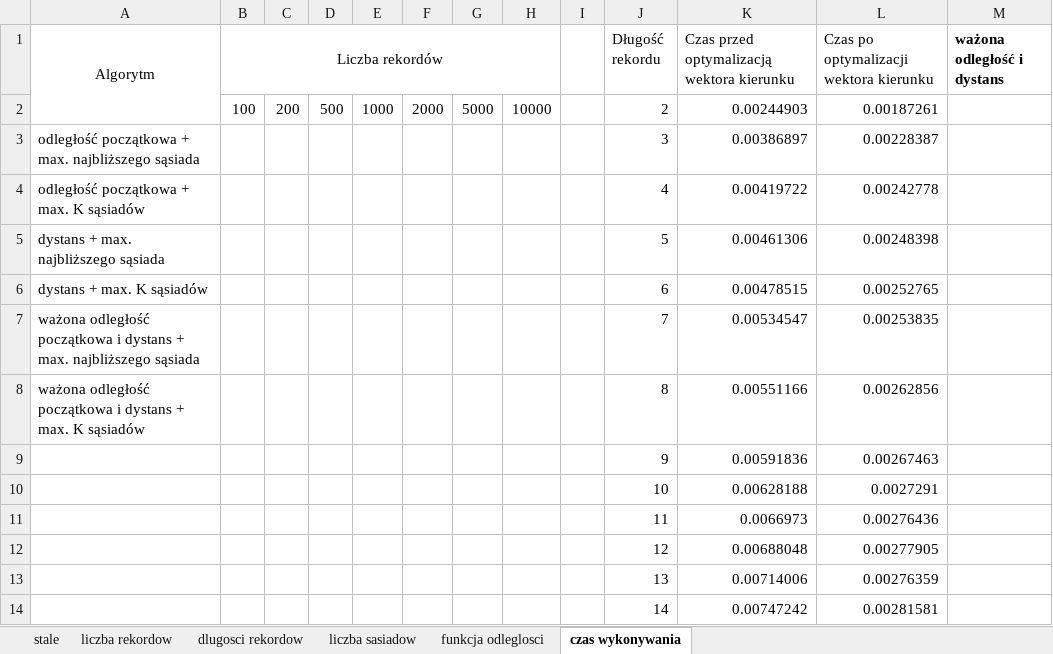
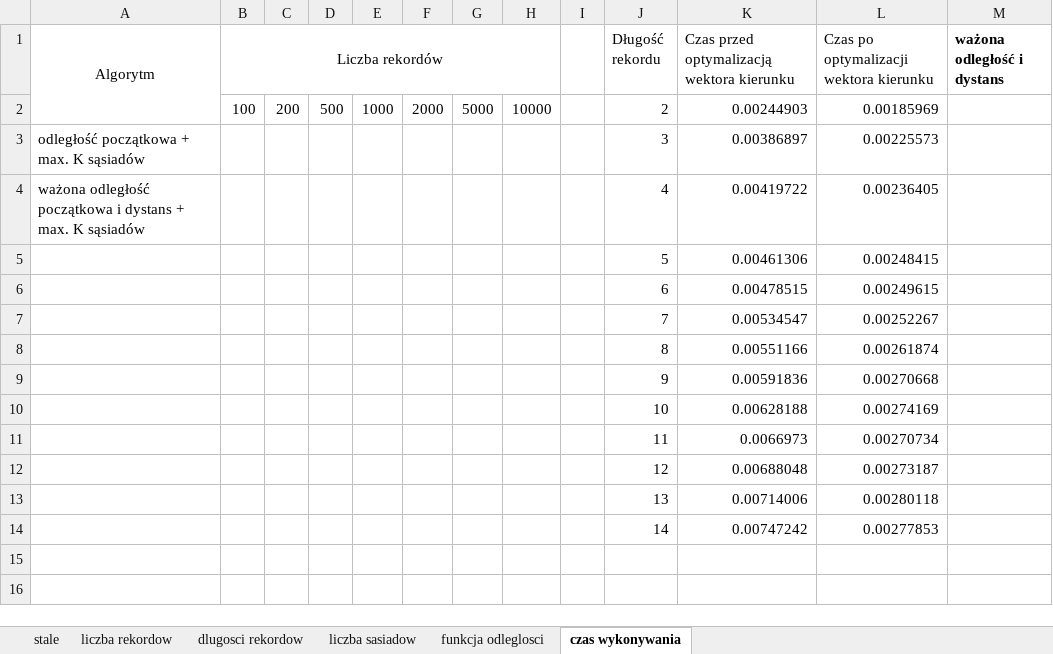
Before and after one commit to SirWojtek/ClientServerRepo, an Excel workbook: pred_logs/results.xlsx, sheet czas wykonywania, drawn as a sheet; values as stored, in another font and other column widths than the file's, no borders; charts and pictures not drawn; the diff names each change by its address in the sheet, - before the commit and + after, or states it on an @@ line.

Commit message:
Updated results

```diff
--- a/pred_logs/results.xlsx (sheet czas wykonywania)
+++ b/pred_logs/results.xlsx (sheet czas wykonywania)
-L2: 0.00187261
+L2: 0.00185969
-A3 (Algorytm): odległość początkowa + max. najbliższego sąsiada
+A3 (Algorytm): odległość początkowa + max. K sąsiadów
-L3: 0.00228387
+L3: 0.00225573
-A4 (Algorytm): odległość początkowa + max.…
+A4 (Algorytm): ważona odległość początkowa i dystans + max.…
-L4: 0.00242778
+L4: 0.00236405
-A5 (Algorytm): dystans + max. najbliższego sąsiada
+A5 (Algorytm): (empty)
-L5: 0.00248398
+L5: 0.00248415
-A6 (Algorytm): dystans + max. K sąsiadów
+A6 (Algorytm): (empty)
-L6: 0.00252765
+L6: 0.00249615
-A7 (Algorytm): ważona odległość początkowa i dystans + max. najbliższego sąsiada
+A7 (Algorytm): (empty)
-L7: 0.00253835
+L7: 0.00252267
-A8 (Algorytm): ważona odległość początkowa i dystans + max. K sąsiadów
+A8 (Algorytm): (empty)
-L8: 0.00262856
+L8: 0.00261874
-L9: 0.00267463
+L9: 0.00270668
-L10: 0.0027291
+L10: 0.00274169
-L11: 0.00276436
+L11: 0.00270734
-L12: 0.00277905
+L12: 0.00273187
-L13: 0.00276359
+L13: 0.00280118
-L14: 0.00281581
+L14: 0.00277853
```
Also changed, not shown: sheet liczba rekordow, sheet stale, charts or pictures.
